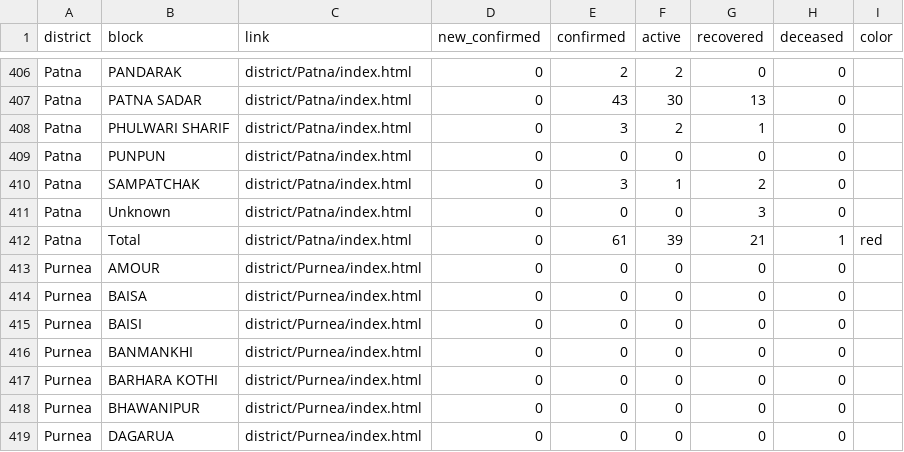
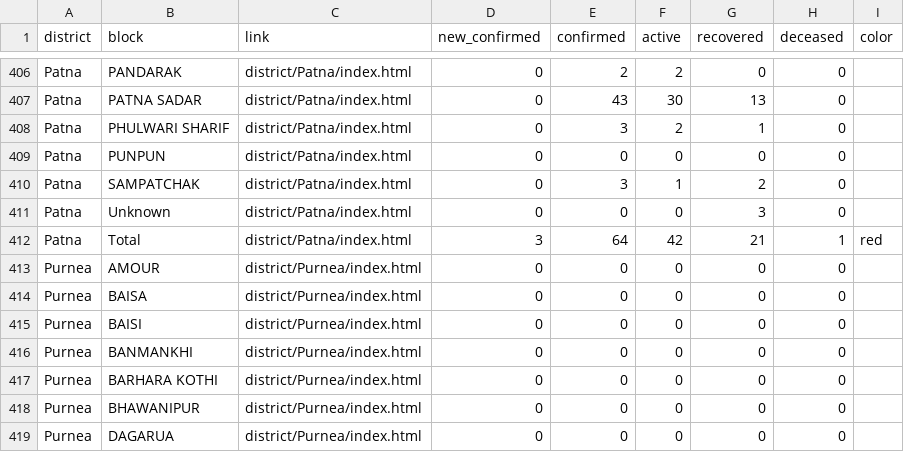
Before and after one commit to coronainbihar/coronainbihar.github.io, a CSV file: bihartotal.csv, drawn as a sheet; only a part is shown, gaps mark what is left out; the diff covers the shown part only.

```diff
--- a/bihartotal.csv
+++ b/bihartotal.csv
@@ -411,3 +411,3 @@ Patna,SAMPATCHAK,district/Patna/index.html,0,3,1,2,0,
 Patna,Unknown,district/Patna/index.html,0,0,0,3,0,
-Patna,Total,district/Patna/index.html,0,61,39,21,1,red
+Patna,Total,district/Patna/index.html,3,64,42,21,1,red
 Purnea,AMOUR,district/Purnea/index.html,0,0,0,0,0,
```
Also changed, not shown: 52 edited cells elsewhere in this file, 7 other files.
